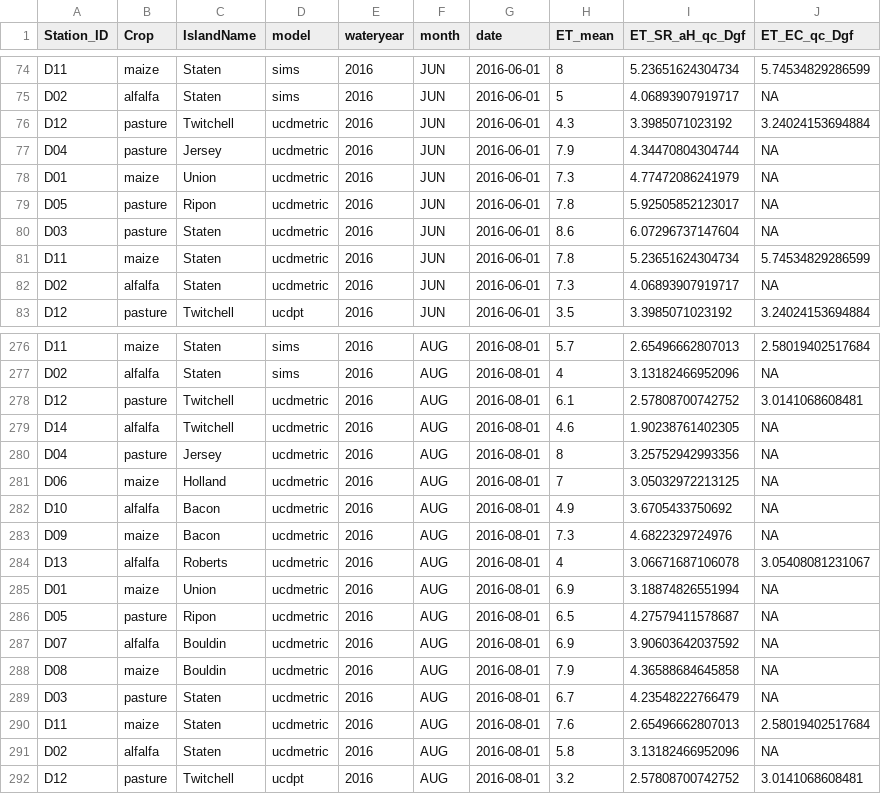
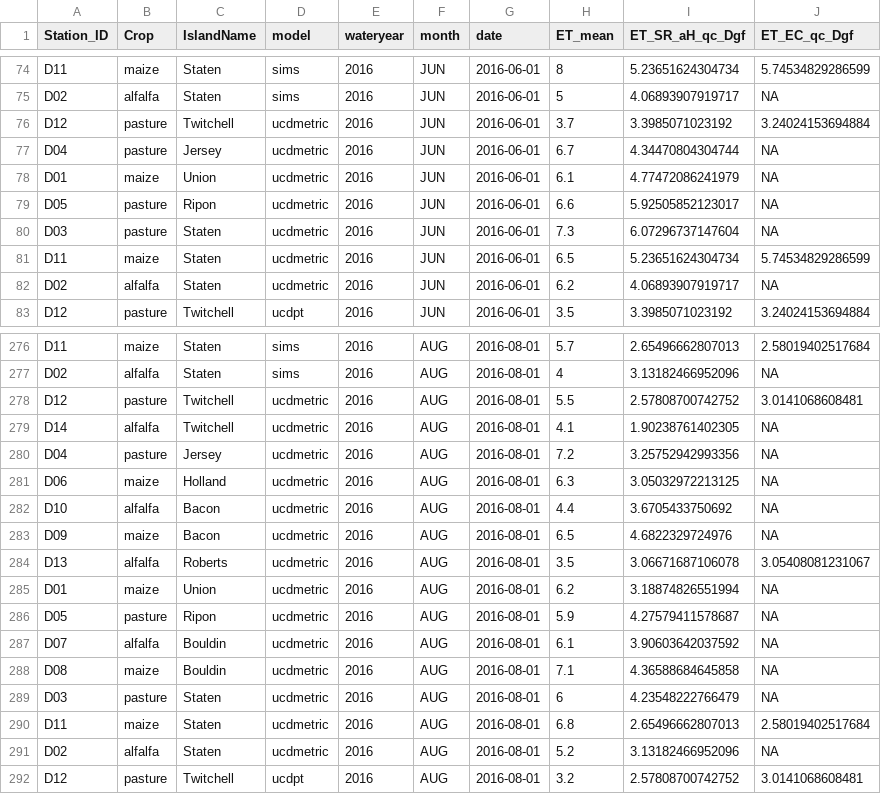
Before and after one commit to ssj-delta-cu/ssj-graphs-r, a CSV file: data/fieldstations/wy2016/fieldstations_wy2016.csv, drawn as a sheet; only a part is shown, gaps mark what is left out; the diff covers the shown part only.

Commit message:
ucdmetric field+dsa sub, etrf month labs

```diff
--- a/data/fieldstations/wy2016/fieldstations_wy2016.csv
+++ b/data/fieldstations/wy2016/fieldstations_wy2016.csv
@@ -75,9 +75,9 @@
 "D02","alfalfa","Staten","sims","2016","JUN",2016-06-01,5,4.06893907919717,NA
-"D12","pasture","Twitchell","ucdmetric","2016","JUN",2016-06-01,4.3,3.3985071023192,3.24024153694884
-"D04","pasture","Jersey","ucdmetric","2016","JUN",2016-06-01,7.9,4.34470804304744,NA
-"D01","maize","Union","ucdmetric","2016","JUN",2016-06-01,7.3,4.77472086241979,NA
-"D05","pasture","Ripon","ucdmetric","2016","JUN",2016-06-01,7.8,5.92505852123017,NA
-"D03","pasture","Staten","ucdmetric","2016","JUN",2016-06-01,8.6,6.07296737147604,NA
-"D11","maize","Staten","ucdmetric","2016","JUN",2016-06-01,7.8,5.23651624304734,5.74534829286599
-"D02","alfalfa","Staten","ucdmetric","2016","JUN",2016-06-01,7.3,4.06893907919717,NA
+"D12","pasture","Twitchell","ucdmetric","2016","JUN",2016-06-01,3.7,3.3985071023192,3.24024153694884
+"D04","pasture","Jersey","ucdmetric","2016","JUN",2016-06-01,6.7,4.34470804304744,NA
+"D01","maize","Union","ucdmetric","2016","JUN",2016-06-01,6.1,4.77472086241979,NA
+"D05","pasture","Ripon","ucdmetric","2016","JUN",2016-06-01,6.6,5.92505852123017,NA
+"D03","pasture","Staten","ucdmetric","2016","JUN",2016-06-01,7.3,6.07296737147604,NA
+"D11","maize","Staten","ucdmetric","2016","JUN",2016-06-01,6.5,5.23651624304734,5.74534829286599
+"D02","alfalfa","Staten","ucdmetric","2016","JUN",2016-06-01,6.2,4.06893907919717,NA
 "D12","pasture","Twitchell","ucdpt","2016","JUN",2016-06-01,3.5,3.3985071023192,3.24024153694884
@@ -277,16 +277,16 @@
 "D02","alfalfa","Staten","sims","2016","AUG",2016-08-01,4,3.13182466952096,NA
-"D12","pasture","Twitchell","ucdmetric","2016","AUG",2016-08-01,6.1,2.57808700742752,3.0141068608481
-"D14","alfalfa","Twitchell","ucdmetric","2016","AUG",2016-08-01,4.6,1.90238761402305,NA
-"D04","pasture","Jersey","ucdmetric","2016","AUG",2016-08-01,8,3.25752942993356,NA
-"D06","maize","Holland","ucdmetric","2016","AUG",2016-08-01,7,3.05032972213125,NA
-"D10","alfalfa","Bacon","ucdmetric","2016","AUG",2016-08-01,4.9,3.6705433750692,NA
-"D09","maize","Bacon","ucdmetric","2016","AUG",2016-08-01,7.3,4.6822329724976,NA
-"D13","alfalfa","Roberts","ucdmetric","2016","AUG",2016-08-01,4,3.06671687106078,3.05408081231067
-"D01","maize","Union","ucdmetric","2016","AUG",2016-08-01,6.9,3.18874826551994,NA
-"D05","pasture","Ripon","ucdmetric","2016","AUG",2016-08-01,6.5,4.27579411578687,NA
-"D07","alfalfa","Bouldin","ucdmetric","2016","AUG",2016-08-01,6.9,3.90603642037592,NA
-"D08","maize","Bouldin","ucdmetric","2016","AUG",2016-08-01,7.9,4.36588684645858,NA
-"D03","pasture","Staten","ucdmetric","2016","AUG",2016-08-01,6.7,4.23548222766479,NA
-"D11","maize","Staten","ucdmetric","2016","AUG",2016-08-01,7.6,2.65496662807013,2.58019402517684
-"D02","alfalfa","Staten","ucdmetric","2016","AUG",2016-08-01,5.8,3.13182466952096,NA
+"D12","pasture","Twitchell","ucdmetric","2016","AUG",2016-08-01,5.5,2.57808700742752,3.0141068608481
+"D14","alfalfa","Twitchell","ucdmetric","2016","AUG",2016-08-01,4.1,1.90238761402305,NA
+"D04","pasture","Jersey","ucdmetric","2016","AUG",2016-08-01,7.2,3.25752942993356,NA
+"D06","maize","Holland","ucdmetric","2016","AUG",2016-08-01,6.3,3.05032972213125,NA
+"D10","alfalfa","Bacon","ucdmetric","2016","AUG",2016-08-01,4.4,3.6705433750692,NA
+"D09","maize","Bacon","ucdmetric","2016","AUG",2016-08-01,6.5,4.6822329724976,NA
+"D13","alfalfa","Roberts","ucdmetric","2016","AUG",2016-08-01,3.5,3.06671687106078,3.05408081231067
+"D01","maize","Union","ucdmetric","2016","AUG",2016-08-01,6.2,3.18874826551994,NA
+"D05","pasture","Ripon","ucdmetric","2016","AUG",2016-08-01,5.9,4.27579411578687,NA
+"D07","alfalfa","Bouldin","ucdmetric","2016","AUG",2016-08-01,6.1,3.90603642037592,NA
+"D08","maize","Bouldin","ucdmetric","2016","AUG",2016-08-01,7.1,4.36588684645858,NA
+"D03","pasture","Staten","ucdmetric","2016","AUG",2016-08-01,6,4.23548222766479,NA
+"D11","maize","Staten","ucdmetric","2016","AUG",2016-08-01,6.8,2.65496662807013,2.58019402517684
+"D02","alfalfa","Staten","ucdmetric","2016","AUG",2016-08-01,5.2,3.13182466952096,NA
 "D12","pasture","Twitchell","ucdpt","2016","AUG",2016-08-01,3.2,2.57808700742752,3.0141068608481
```
Also changed, not shown: 31 edited cells elsewhere in this file, data/fieldstations/wy2015/fieldstations_wy2015.csv, 7 other files.
